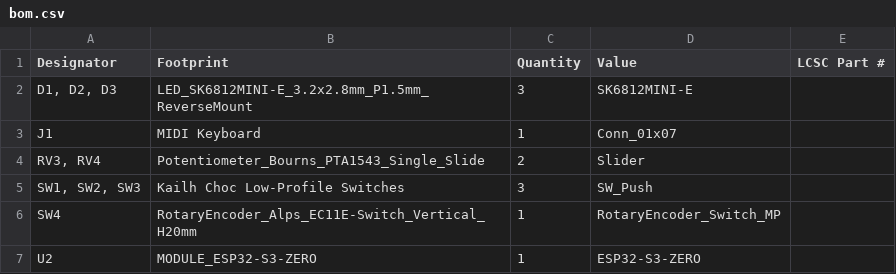
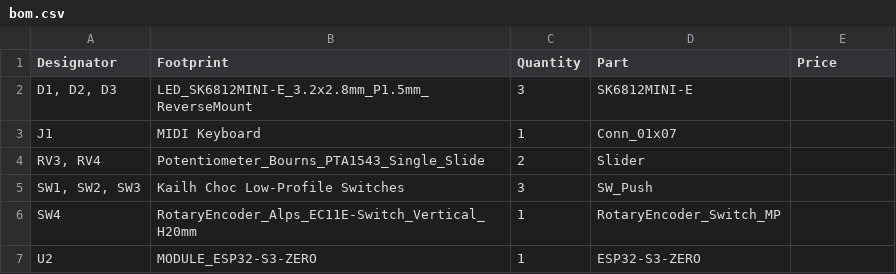
Before and after one commit to shankarnoone-stack/MIDI-Keyboard, a CSV file: bom.csv, drawn as a sheet.

Commit message:
Modify bom.csv to add Part and Price columns
Updated the BOM file to include 'Part' and 'Price' columns.

```diff
--- a/bom.csv
+++ b/bom.csv
@@ -1,2 +1,2 @@
-Designator,Footprint,Quantity,Value,LCSC Part #
+Designator,Footprint,Quantity,Part,Price
 "D1, D2, D3",LED_SK6812MINI-E_3.2x2.8mm_P1.5mm_ReverseMount,3,SK6812MINI-E,
```
